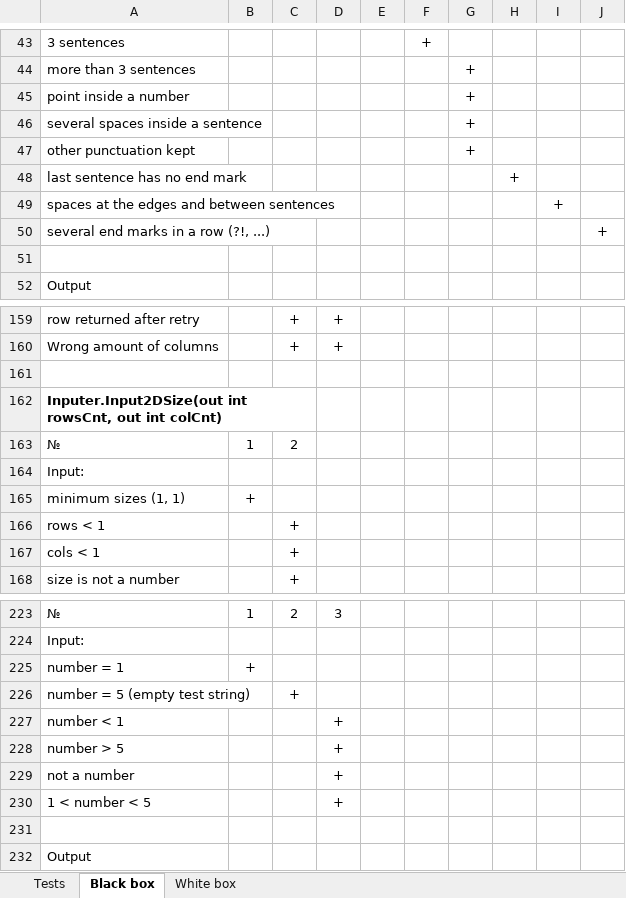
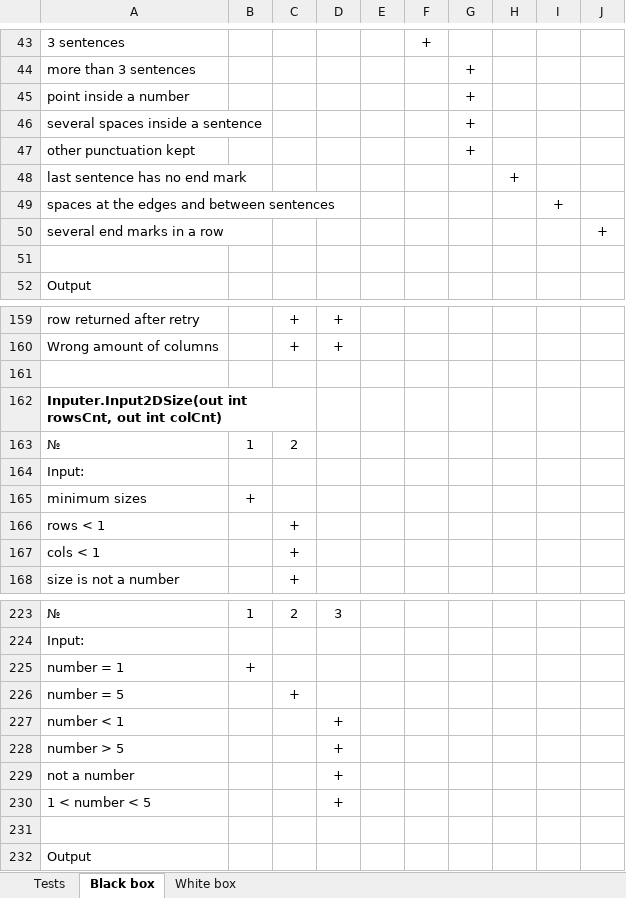
Before and after one commit to IlinovFedor/oop, an Excel workbook: lab05-6/lab05-6.xlsx, sheet Black box, drawn as a sheet; only a part is shown, gaps mark what is left out; values as stored, in another font and other column widths than the file's, no borders; the diff covers the shown part only; the diff names each change by its address in the sheet, - before the commit and + after, or states it on an @@ line.

Commit message:
refactor: lab05-6 remove notes from test tables

```diff
--- a/lab05-6/lab05-6.xlsx (sheet Black box)
+++ b/lab05-6/lab05-6.xlsx (sheet Black box)
-A50: several end marks in a row (?!, ...)
+A50: several end marks in a row
-A165: minimum sizes (1, 1)
+A165: minimum sizes
-A226: number = 5 (empty test string)
+A226: number = 5
```
Also changed, not shown: 10 edited cells elsewhere in this sheet, sheet White box.
